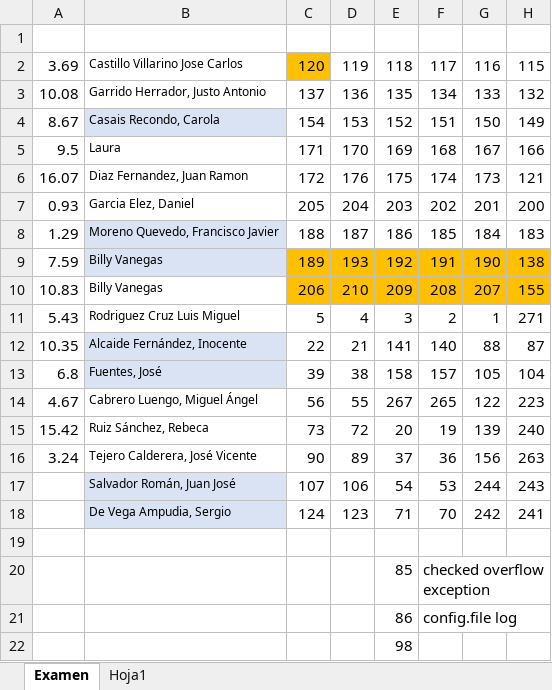
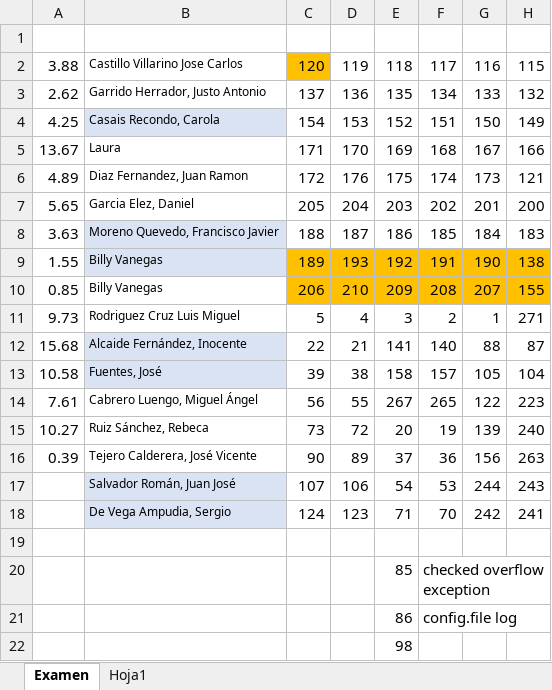
Before and after one commit to juanradev/20483_TAREAS, an Excel workbook: preguntas/RevisionPreguntasDeExamen.xlsx, sheet Examen, drawn as a sheet; only a part is shown; values as stored, in another font and other column widths than the file's, no borders; the diff names each change by its address in the sheet, - before the commit and + after, or states it on an @@ line.

```diff
--- a/preguntas/RevisionPreguntasDeExamen.xlsx (sheet Examen)
+++ b/preguntas/RevisionPreguntasDeExamen.xlsx (sheet Examen)
-A2: 3.69
+A2: 3.88
-A3: 10.08
+A3: 2.62
-A4: 8.67
+A4: 4.25
-A5: 9.5
+A5: 13.67
-A6: 16.07
+A6: 4.89
-A7: 0.93
+A7: 5.65
-A8: 1.29
+A8: 3.63
-A9: 7.59
+A9: 1.55
-A10: 10.83
+A10: 0.85
-A11: 5.43
+A11: 9.73
-A12: 10.35
+A12: 15.68
-A13: 6.8
+A13: 10.58
-A14: 4.67
+A14: 7.61
-A15: 15.42
+A15: 10.27
-A16: 3.24
+A16: 0.39
```
Also changed, not shown: sheet Hoja1, hidden cells, 10 other files.
